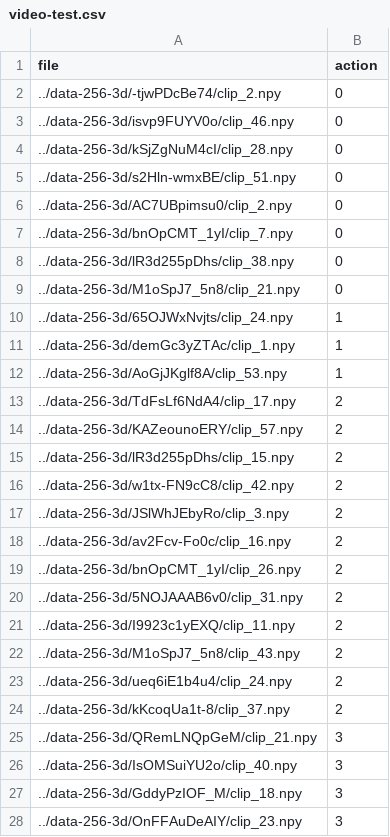
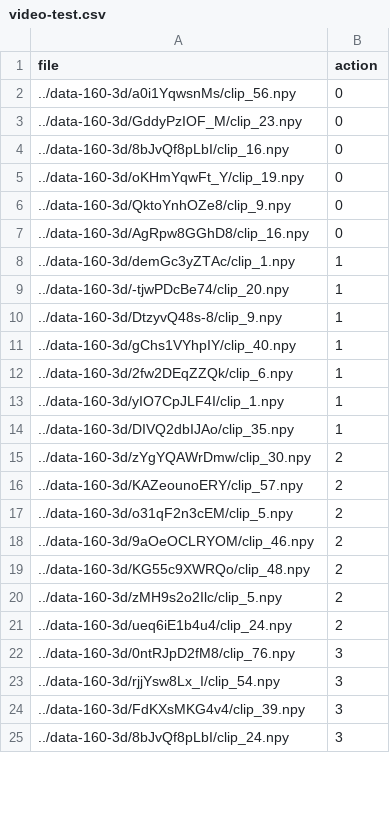
Before and after one commit to akshayramaswamy/CV-Basketball-Commentator, a CSV file: video-test.csv, drawn as a sheet; only a part is shown; the diff covers the shown part only.

```diff
--- a/video-test.csv
+++ b/video-test.csv
@@ -1,28 +1,25 @@
 file,action
-../data-256-3d/-tjwPDcBe74/clip_2.npy,0
-../data-256-3d/isvp9FUYV0o/clip_46.npy,0
-../data-256-3d/kSjZgNuM4cI/clip_28.npy,0
-../data-256-3d/s2Hln-wmxBE/clip_51.npy,0
-../data-256-3d/AC7UBpimsu0/clip_2.npy,0
-../data-256-3d/bnOpCMT_1yI/clip_7.npy,0
-../data-256-3d/lR3d255pDhs/clip_38.npy,0
-../data-256-3d/M1oSpJ7_5n8/clip_21.npy,0
-../data-256-3d/65OJWxNvjts/clip_24.npy,1
-../data-256-3d/demGc3yZTAc/clip_1.npy,1
-../data-256-3d/AoGjJKglf8A/clip_53.npy,1
-../data-256-3d/TdFsLf6NdA4/clip_17.npy,2
-../data-256-3d/KAZeounoERY/clip_57.npy,2
-../data-256-3d/lR3d255pDhs/clip_15.npy,2
-../data-256-3d/w1tx-FN9cC8/clip_42.npy,2
-../data-256-3d/JSlWhJEbyRo/clip_3.npy,2
-../data-256-3d/av2Fcv-Fo0c/clip_16.npy,2
-../data-256-3d/bnOpCMT_1yI/clip_26.npy,2
-../data-256-3d/5NOJAAAB6v0/clip_31.npy,2
-../data-256-3d/I9923c1yEXQ/clip_11.npy,2
-../data-256-3d/M1oSpJ7_5n8/clip_43.npy,2
-../data-256-3d/ueq6iE1b4u4/clip_24.npy,2
-../data-256-3d/kKcoqUa1t-8/clip_37.npy,2
-../data-256-3d/QRemLNQpGeM/clip_21.npy,3
-../data-256-3d/IsOMSuiYU2o/clip_40.npy,3
-../data-256-3d/GddyPzIOF_M/clip_18.npy,3
-../data-256-3d/OnFFAuDeAIY/clip_23.npy,3
+../data-160-3d/a0i1YqwsnMs/clip_56.npy,0
+../data-160-3d/GddyPzIOF_M/clip_23.npy,0
+../data-160-3d/8bJvQf8pLbI/clip_16.npy,0
+../data-160-3d/oKHmYqwFt_Y/clip_19.npy,0
+../data-160-3d/QktoYnhOZe8/clip_9.npy,0
+../data-160-3d/AgRpw8GGhD8/clip_16.npy,0
+../data-160-3d/demGc3yZTAc/clip_1.npy,1
+../data-160-3d/-tjwPDcBe74/clip_20.npy,1
+../data-160-3d/DtzyvQ48s-8/clip_9.npy,1
+../data-160-3d/gChs1VYhpIY/clip_40.npy,1
+../data-160-3d/2fw2DEqZZQk/clip_6.npy,1
+../data-160-3d/yIO7CpJLF4I/clip_1.npy,1
+../data-160-3d/DIVQ2dbIJAo/clip_35.npy,1
+../data-160-3d/zYgYQAWrDmw/clip_30.npy,2
+../data-160-3d/KAZeounoERY/clip_57.npy,2
+../data-160-3d/o31qF2n3cEM/clip_5.npy,2
+../data-160-3d/9aOeOCLRYOM/clip_46.npy,2
+../data-160-3d/KG55c9XWRQo/clip_48.npy,2
+../data-160-3d/zMH9s2o2Ilc/clip_5.npy,2
+../data-160-3d/ueq6iE1b4u4/clip_24.npy,2
+../data-160-3d/0ntRJpD2fM8/clip_76.npy,3
+../data-160-3d/rjjYsw8Lx_I/clip_54.npy,3
+../data-160-3d/FdKXsMKG4v4/clip_39.npy,3
+../data-160-3d/8bJvQf8pLbI/clip_24.npy,3
```
Also changed, not shown: 21 added rows, 2 removed rows and 34 edited cells elsewhere in this file, video-train.csv, video-val.csv, 4 other files.
